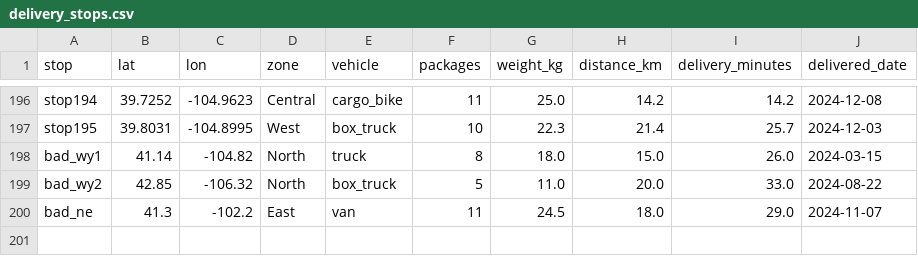
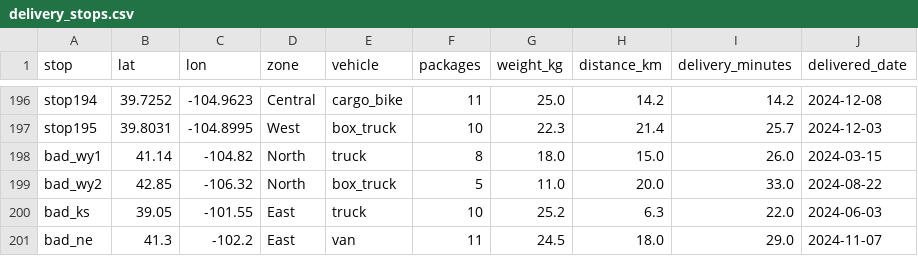
Before and after one commit to dathere/qsv, a CSV file: examples/viz/delivery_stops.csv, drawn as a sheet; only a part is shown, gaps mark what is left out; the diff names each change by its address in the sheet, - before the commit and + after, or states it on an @@ line.

```diff
--- a/examples/viz/delivery_stops.csv
+++ b/examples/viz/delivery_stops.csv
+row 200: bad_ks | 39.05 | -101.55 | East | truck | 10 | 25.2 | 6.3 | 22.0 | 2024-06-03
```
Also changed, not shown: 1 other file.
